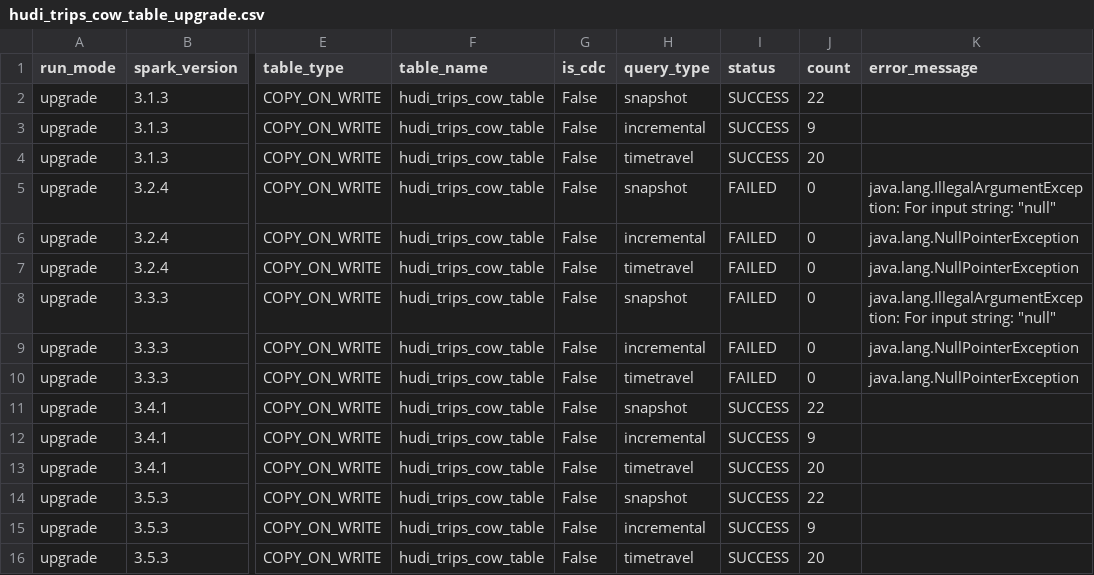
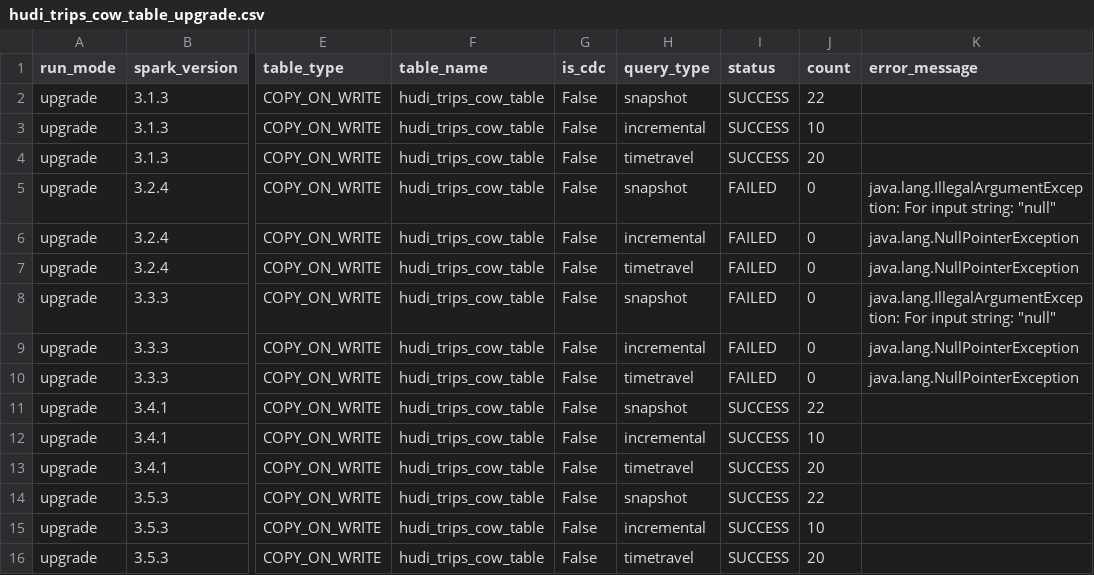
Before and after one commit to rangareddy/hudi-upgrade-tests, a CSV file: results/hudi_trips_cow_table_upgrade.csv, drawn as a sheet; only a part is shown, gaps mark what is left out; the diff names each change by its address in the sheet, - before the commit and + after, or states it on an @@ line.

```diff
--- a/results/hudi_trips_cow_table_upgrade.csv
+++ b/results/hudi_trips_cow_table_upgrade.csv
-J3 (count): 9
+J3 (count): 10
-J12 (count): 9
+J12 (count): 10
-J15 (count): 9
+J15 (count): 10
```
Also changed, not shown: results/cdc_hudi_trips_cow_table_upgrade.csv, 3 other files.
